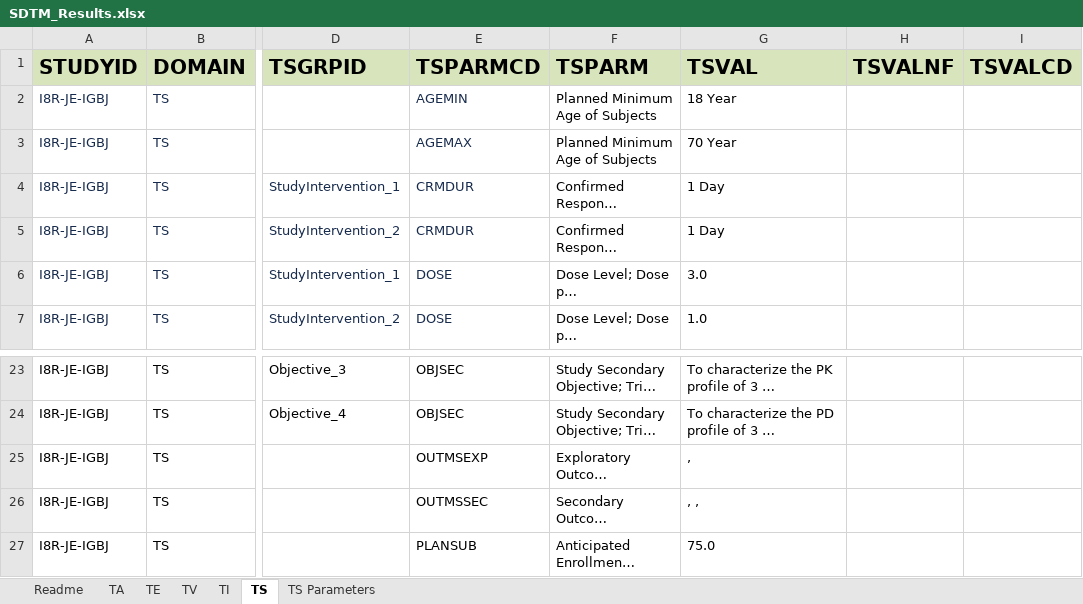
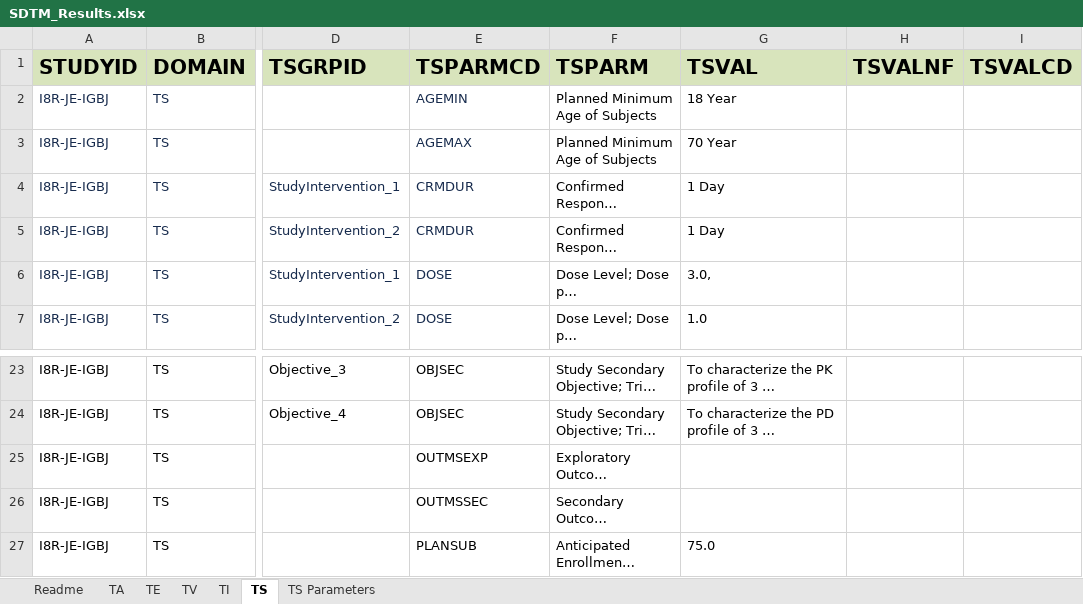
Before and after one commit to ClinLine/USDM_SDTM_mapper, an Excel workbook: Output/SDTM_Results.xlsx, sheet TS, drawn as a sheet; only a part is shown, gaps mark what is left out; long unchanged cells end in …; values as stored, in another font and other column widths than the file's, no borders; the diff names each change by its address in the sheet, - before the commit and + after, or states it on an @@ line.

```diff
--- a/Output/SDTM_Results.xlsx (sheet TS)
+++ b/Output/SDTM_Results.xlsx (sheet TS)
-G6 (TSVAL): 3.0
+G6 (TSVAL): 3.0,
-G25 (TSVAL): ,
+G25 (TSVAL): (empty)
-G26 (TSVAL): , ,
+G26 (TSVAL): (empty)
```
Also changed, not shown: sheet TV, sheet TS Parameters, 1 other file.
